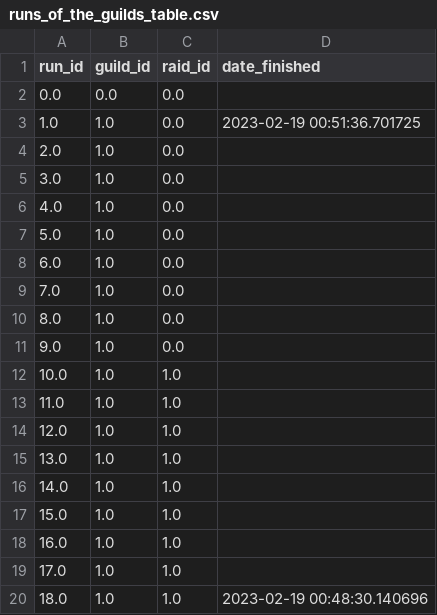
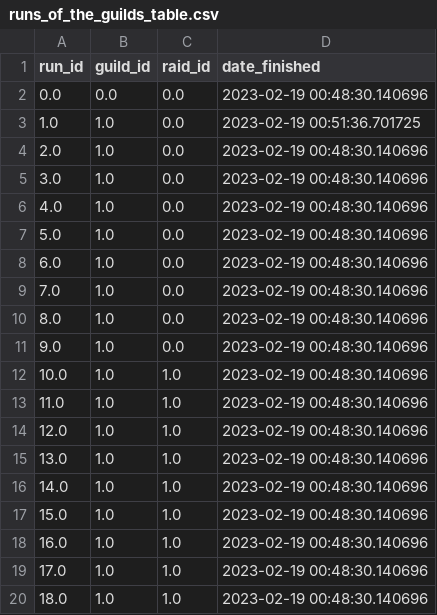
Before and after one commit to GawarWawar/wow-app, a CSV file: Data/Dynamic_database/runs_of_the_guilds_table.csv, drawn as a sheet.

Commit message:
place holders -> date
changed columns info to be in the same dtype

```diff
--- a/Data/Dynamic_database/runs_of_the_guilds_table.csv
+++ b/Data/Dynamic_database/runs_of_the_guilds_table.csv
@@ -1,20 +1,20 @@
 run_id,guild_id,raid_id,date_finished
-0.0,0.0,0.0,
+0.0,0.0,0.0,2023-02-19 00:48:30.140696
 1.0,1.0,0.0,2023-02-19 00:51:36.701725
-2.0,1.0,0.0,
-3.0,1.0,0.0,
-4.0,1.0,0.0,
-5.0,1.0,0.0,
-6.0,1.0,0.0,
-7.0,1.0,0.0,
-8.0,1.0,0.0,
-9.0,1.0,0.0,
-10.0,1.0,1.0,
-11.0,1.0,1.0,
-12.0,1.0,1.0,
-13.0,1.0,1.0,
-14.0,1.0,1.0,
-15.0,1.0,1.0,
-16.0,1.0,1.0,
-17.0,1.0,1.0,
+2.0,1.0,0.0,2023-02-19 00:48:30.140696
+3.0,1.0,0.0,2023-02-19 00:48:30.140696
+4.0,1.0,0.0,2023-02-19 00:48:30.140696
+5.0,1.0,0.0,2023-02-19 00:48:30.140696
+6.0,1.0,0.0,2023-02-19 00:48:30.140696
+7.0,1.0,0.0,2023-02-19 00:48:30.140696
+8.0,1.0,0.0,2023-02-19 00:48:30.140696
+9.0,1.0,0.0,2023-02-19 00:48:30.140696
+10.0,1.0,1.0,2023-02-19 00:48:30.140696
+11.0,1.0,1.0,2023-02-19 00:48:30.140696
+12.0,1.0,1.0,2023-02-19 00:48:30.140696
+13.0,1.0,1.0,2023-02-19 00:48:30.140696
+14.0,1.0,1.0,2023-02-19 00:48:30.140696
+15.0,1.0,1.0,2023-02-19 00:48:30.140696
+16.0,1.0,1.0,2023-02-19 00:48:30.140696
+17.0,1.0,1.0,2023-02-19 00:48:30.140696
 18.0,1.0,1.0,2023-02-19 00:48:30.140696
```
Also changed, not shown: Data/Dynamic_database/events_table.csv, Data/Dynamic_database/run_members.csv.
